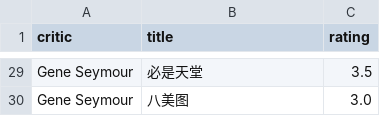
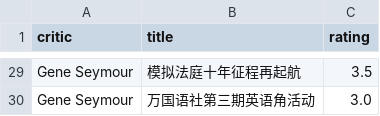
Before and after one commit to greatabel/PythonProjectLearn, a CSV file: university_counselor/a16202club_recommend/data/movie_rating.csv, drawn as a sheet; only a part is shown, gaps mark what is left out; the diff covers the shown part only; the diff names each change by its address in the sheet, - before the commit and + after, or states it on an @@ line.

```diff
--- a/university_counselor/a16202club_recommend/data/movie_rating.csv
+++ b/university_counselor/a16202club_recommend/data/movie_rating.csv
-B29 (title): 必是天堂
+B29 (title): 模拟法庭十年征程再起航
-B30 (title): 八美图
+B30 (title): 万国语社第三期英语角活动
```
Also changed, not shown: 27 edited cells elsewhere in this file, 2 other files.
